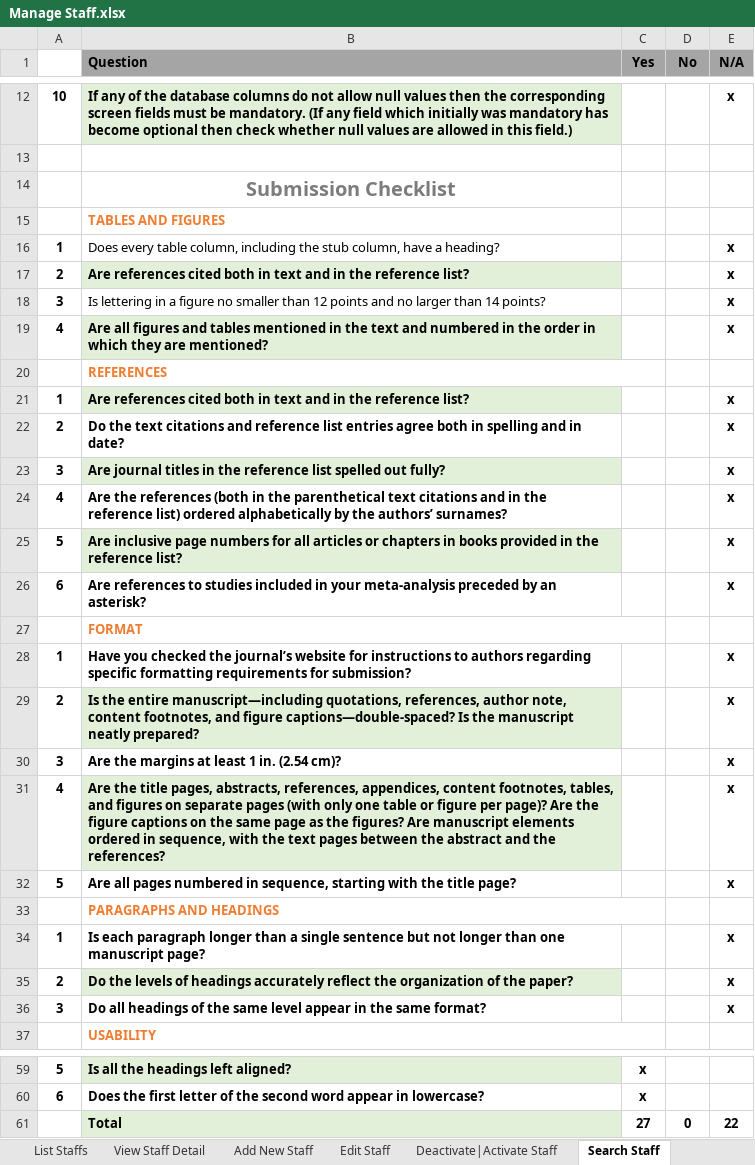
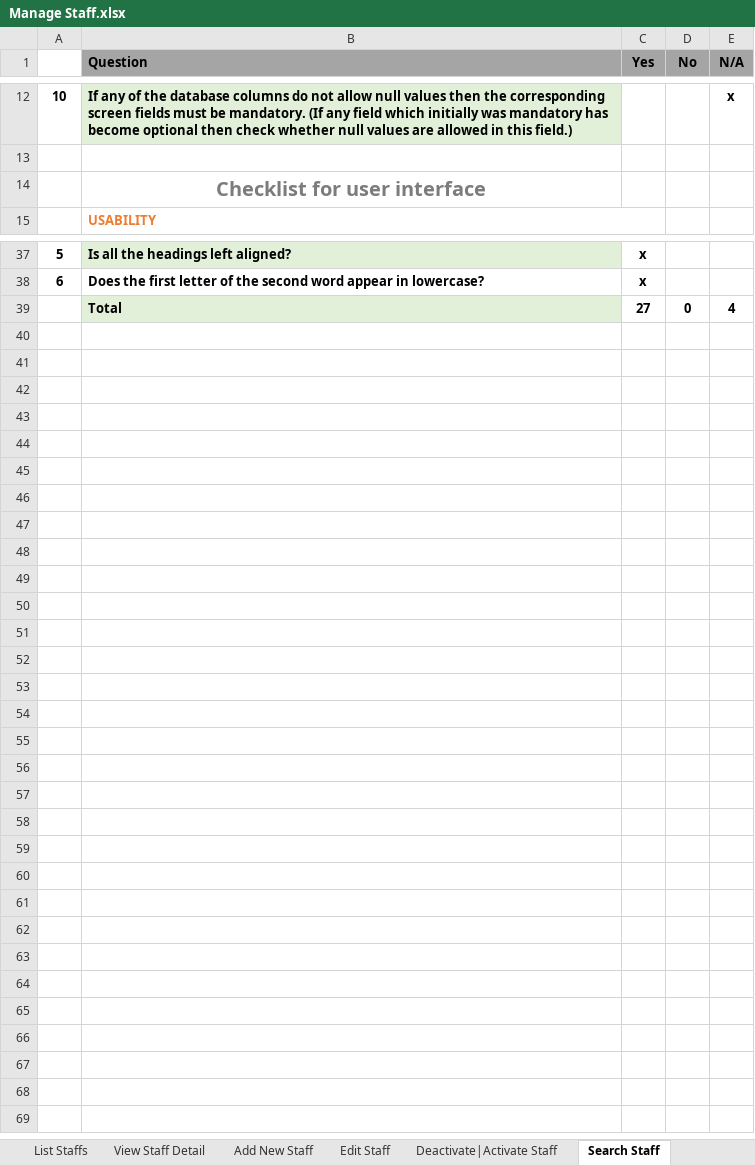
Before and after one commit to sangnvus/2014fall-lfm, an Excel workbook: WIP/Report/Checklists/Manage Staff.xlsx, sheet Search Staff, drawn as a sheet; only a part is shown, gaps mark what is left out; values as stored, in another font and other column widths than the file's, no borders; removed rows and columns are numbered as before the commit, all else as after; the diff names each change by its address in the sheet, - before the commit and + after, or states it on an @@ line.

```diff
--- a/WIP/Report/Checklists/Manage Staff.xlsx (sheet Search Staff)
+++ b/WIP/Report/Checklists/Manage Staff.xlsx (sheet Search Staff)
-B14 (Question): Submission Checklist
+B14 (Question): Checklist for user interface
-row 15:  | TABLES AND FIGURES
-row 16: 1 | Does every table column, including the stub column, have a heading? |  |  | x
-row 17: 2 | Are references cited both in text and in the reference list? |  |  | x
-row 18: 3 | Is lettering in a figure no smaller than 12 points and no larger than 14 points? |  |  | x
-row 19: 4 | Are all figures and tables mentioned in the text and numbered in the order in which they are mentioned? |  |  | x
-row 20:  | REFERENCES
-row 21: 1 | Are references cited both in text and in the reference list? |  |  | x
-row 22: 2 | Do the text citations and reference list entries agree both in spelling and in date? |  |  | x
-row 23: 3 | Are journal titles in the reference list spelled out fully? |  |  | x
-row 24: 4 | Are the references (both in the parenthetical text citations and in the reference list) ordered alphabetically by the authors’ surnames? |  |  | x
-row 25: 5 | Are inclusive page numbers for all articles or chapters in books provided in the reference list? |  |  | x
-row 26: 6 | Are references to studies included in your meta-analysis preceded by an asterisk? |  |  | x
-row 27:  | FORMAT
-row 28: 1 | Have you checked the journal’s website for instructions to authors regarding specific formatting requirements for submission? |  |  | x
-row 29: 2 | Is the entire manuscript—including quotations, references, author note, content footnotes, and figure captions—double-spaced? Is the manuscript neatly prepared? |  |  | x
-row 30: 3 | Are the margins at least 1 in. (2.54 cm)? |  |  | x
-row 31: 4 | Are the title pages, abstracts, references, appendices, content footnotes, tables, and figures on separate pages (with only one table or figure per page)? Are the figure captions on the same page as the figures? Are manuscript elements ordered in sequence, with the text pages between the abstract and the references? |  |  | x
-row 32: 5 | Are all pages numbered in sequence, starting with the title page? |  |  | x
-row 33:  | PARAGRAPHS AND HEADINGS
-row 34: 1 | Is each paragraph longer than a single sentence but not longer than one manuscript page? |  |  | x
-row 35: 2 | Do the levels of headings accurately reflect the organization of the paper? |  |  | x
-row 36: 3 | Do all headings of the same level appear in the same format? |  |  | x
-E39 (N/A): 22
+E39 (N/A): 4
```
Also changed, not shown: sheet Add New Staff, sheet List Staffs, sheet View Staff Detail, sheet Edit Staff, sheet Deactivate|Activate Staff, sheet Reset Password, WIP/Report/Checklists/Manage Customer Group.xlsx, WIP/Report/Checklists/Manage Customer.xlsx, 16 other files.
